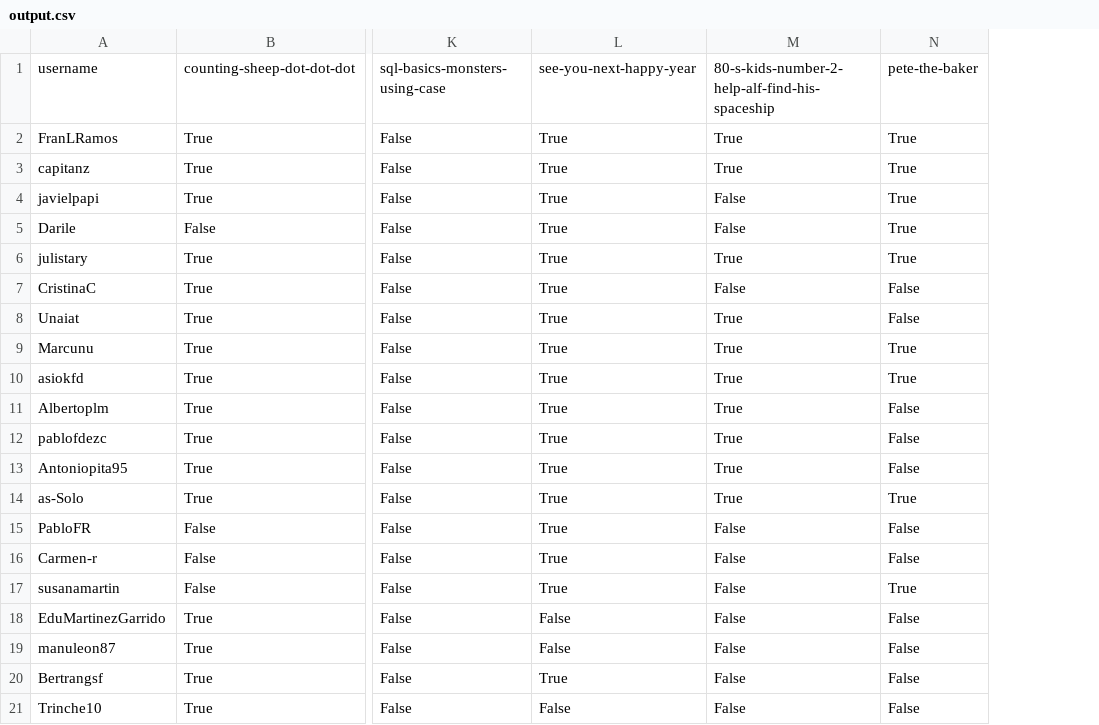
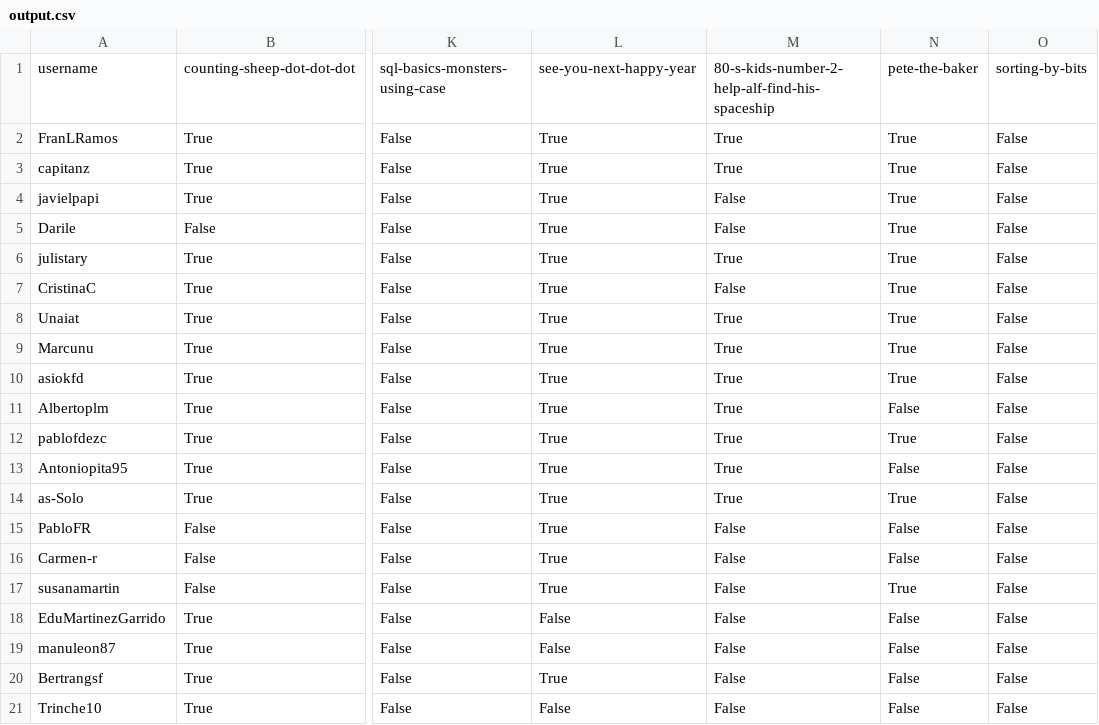
Before and after one commit to agalvezcorell/codewars-kata-student-correction-ih, a CSV file: output/output.csv, drawn as a sheet; only a part is shown, gaps mark what is left out; the diff names each change by its address in the sheet, - before the commit and + after, or states it on an @@ line.

```diff
--- a/output/output.csv
+++ b/output/output.csv
+column O, rows 1-21: sorting-by-bits | False | False | False | False | False | False | False | False | False | False | False | False | False | False | False | False | False | False | False | False
-N7:N8: False
+N7:N8: True
-N12: False
+N12: True
```
Also changed, not shown: input/katas.csv, 1 other file.
